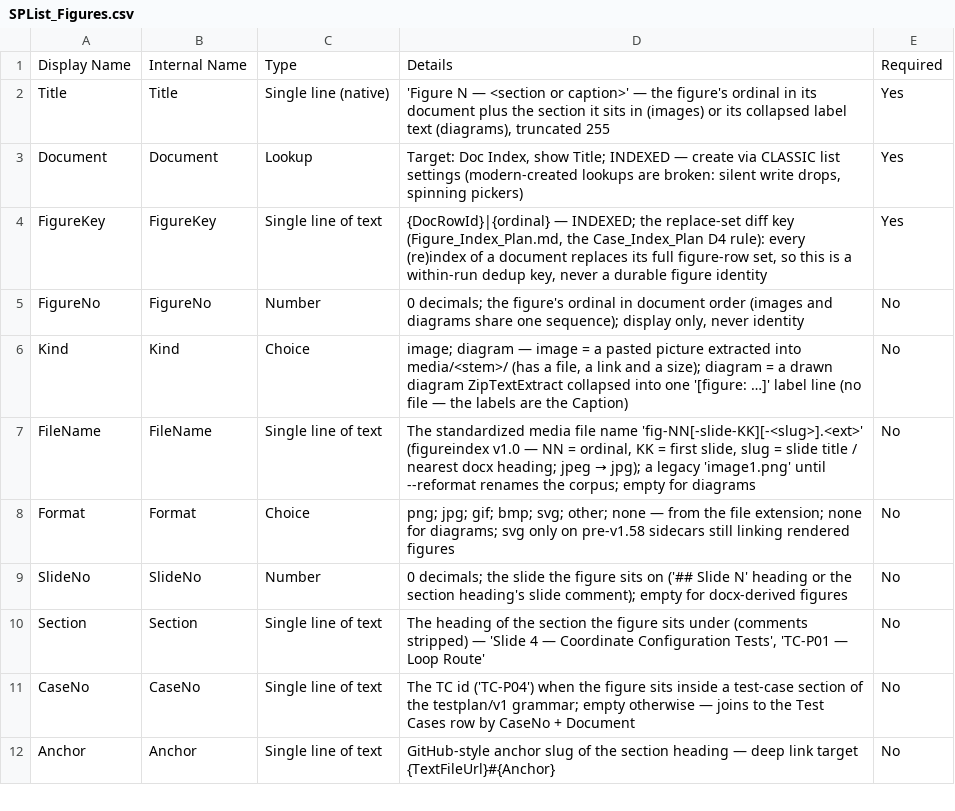
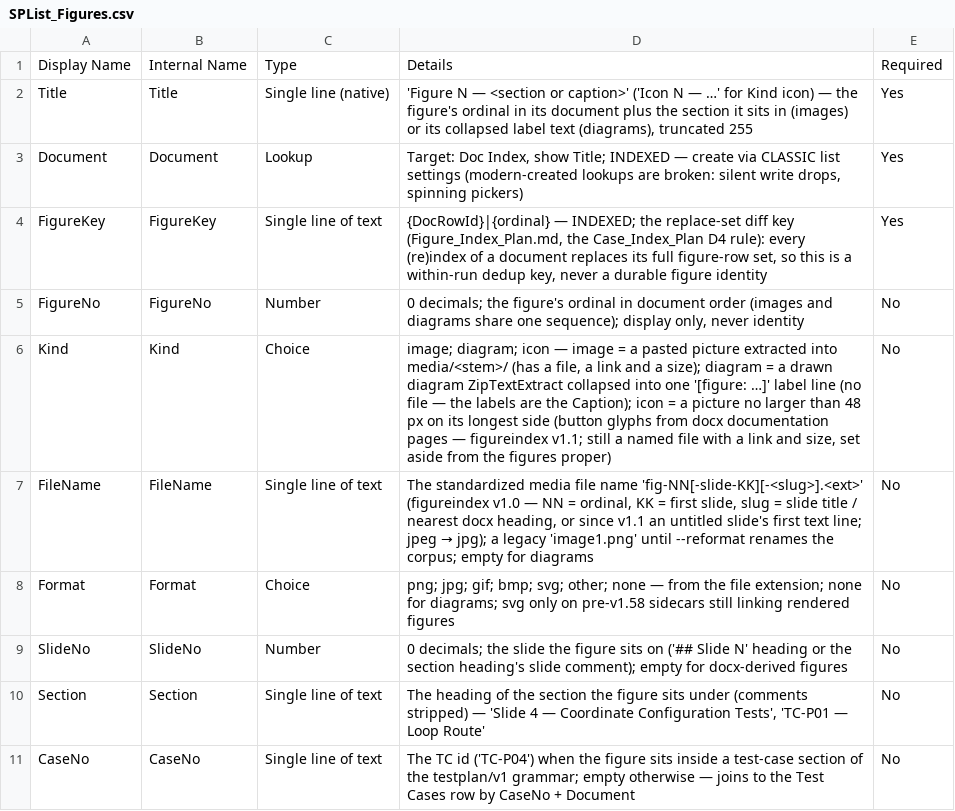
Before and after one commit to roperkevin/lrs-doc-index, a CSV file: schemas/SPList_Figures.csv, drawn as a sheet; only a part is shown; the shorter side is filled out with more unchanged rows.

```diff
--- a/schemas/SPList_Figures.csv
+++ b/schemas/SPList_Figures.csv
@@ -1,3 +1,3 @@
 Display Name,Internal Name,Type,Details,Required
-Title,Title,Single line (native),"'Figure N — <section or caption>' — the figure's ordinal in its document plus the section it sits in (images) or its collapsed label text (diagrams), truncated 255",Yes
+Title,Title,Single line (native),"'Figure N — <section or caption>' ('Icon N — …' for Kind icon) — the figure's ordinal in its document plus the section it sits in (images) or its collapsed label text (diagrams), truncated 255",Yes
 Document,Document,Lookup,"Target: Doc Index, show Title; INDEXED — create via CLASSIC list settings (modern-created lookups are broken: silent write drops, spinning pickers)",Yes
@@ -5,4 +5,4 @@ FigureKey,FigureKey,Single line of text,"{DocRowId}|{ordinal} — INDEXED; the r
 FigureNo,FigureNo,Number,"0 decimals; the figure's ordinal in document order (images and diagrams share one sequence); display only, never identity",No
-Kind,Kind,Choice,"image; diagram — image = a pasted picture extracted into media/<stem>/ (has a file, a link and a size); diagram = a drawn diagram ZipTextExtract collapsed into one '[figure: …]' label line (no file — the labels are the Caption)",No
-FileName,FileName,Single line of text,"The standardized media file name 'fig-NN[-slide-KK][-<slug>].<ext>' (figureindex v1.0 — NN = ordinal, KK = first slide, slug = slide title / nearest docx heading; jpeg → jpg); a legacy 'image1.png' until --reformat renames the corpus; empty for diagrams",No
+Kind,Kind,Choice,"image; diagram; icon — image = a pasted picture extracted into media/<stem>/ (has a file, a link and a size); diagram = a drawn diagram ZipTextExtract collapsed into one '[figure: …]' label line (no file — the labels are the Caption); icon = a picture no larger than 48 px on its longest side (button glyphs from docx documentation pages — figureindex v1.1; still a named file with a link and size, set aside from the figures proper)",No
+FileName,FileName,Single line of text,"The standardized media file name 'fig-NN[-slide-KK][-<slug>].<ext>' (figureindex v1.0 — NN = ordinal, KK = first slide, slug = slide title / nearest docx heading, or since v1.1 an untitled slide's first text line; jpeg → jpg); a legacy 'image1.png' until --reformat renames the corpus; empty for diagrams",No
 Format,Format,Choice,"png; jpg; gif; bmp; svg; other; none — from the file extension; none for diagrams; svg only on pre-v1.58 sidecars still linking rendered figures",No
```
Also changed, not shown: 10 other files.
